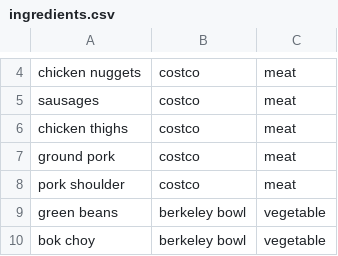
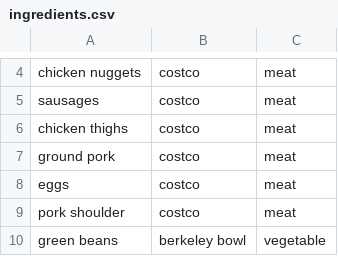
Before and after one commit to terrieyang/calhacks, a CSV file: house_helper/lib/assets/ingredients.csv, drawn as a sheet; only a part is shown, gaps mark what is left out; the shorter side is filled out with more unchanged rows; the diff covers the shown part only.

```diff
--- a/house_helper/lib/assets/ingredients.csv
+++ b/house_helper/lib/assets/ingredients.csv
@@ -7,2 +7,3 @@ chicken thighs,costco,meat
 ground pork,costco,meat
+eggs,costco,meat
 pork shoulder,costco,meat
```
Also changed, not shown: 53 added rows elsewhere in this file.
